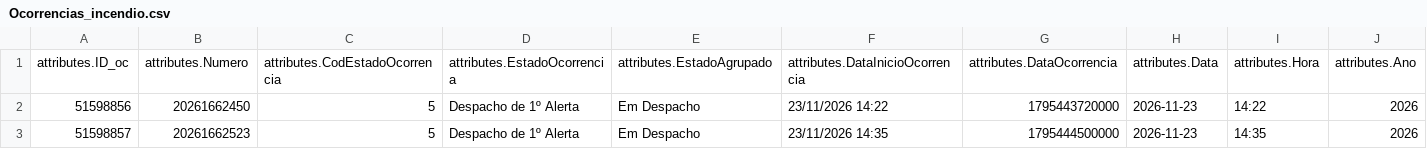
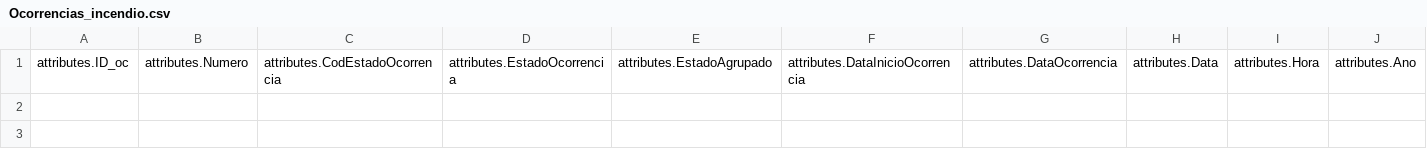
Before and after one commit to CatiaBarros/occurrence-data-collector, a CSV file: Ocorrencias_incendio.csv, drawn as a sheet; only a part is shown; rows hold the shown columns only; the diff names each change by its address in the sheet, - before the commit and + after, or states it on an @@ line.

```diff
--- a/Ocorrencias_incendio.csv
+++ b/Ocorrencias_incendio.csv
-row 2: 51598856 | 20261662450 | 5 | Despacho de 1º Alerta | Em Despacho | 23/11/2026 14:22 | 1795443720000 | 2026-11-23 | 14:22 | 2026
-row 3: 51598857 | 20261662523 | 5 | Despacho de 1º Alerta | Em Despacho | 23/11/2026 14:35 | 1795444500000 | 2026-11-23 | 14:35 | 2026
```
Also changed, not shown: Ocorrencias_mau_tempo.csv, dados_prociv_expanded.csv, 1 other file.
